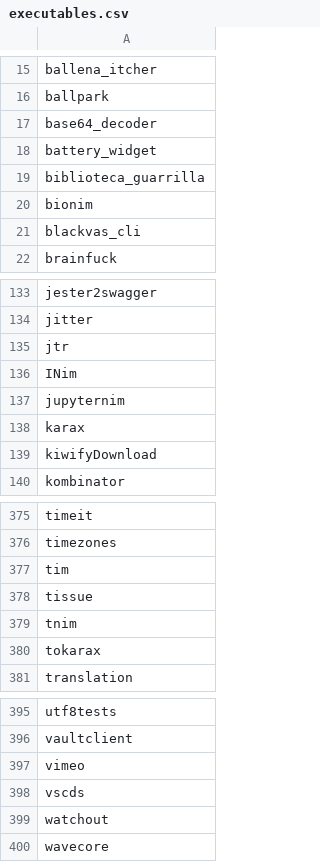
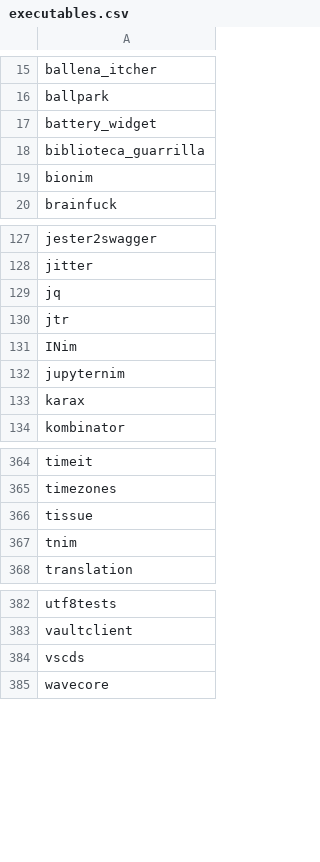
Before and after one commit to riinr/flake-crown, a CSV file: stats/executables.csv, drawn as a sheet; only a part is shown, gaps mark what is left out; the diff covers the shown part only.

```diff
--- a/stats/executables.csv
+++ b/stats/executables.csv
@@ -16,3 +16,2 @@ ballena_itcher
 ballpark
-base64_decoder
 battery_widget
@@ -20,3 +19,2 @@ biblioteca_guarrilla
 bionim
-blackvas_cli
 brainfuck
@@ -134,2 +128,3 @@ jester2swagger
 jitter
+jq
 jtr
@@ -138,3 +133,2 @@ jupyternim
 karax
-kiwifyDownload
 kombinator
@@ -376,6 +365,4 @@ timeit
 timezones
-tim
 tissue
 tnim
-tokarax
 translation
@@ -396,5 +383,3 @@ utf8tests
 vaultclient
-vimeo
 vscds
-watchout
 wavecore
```
Also changed, not shown: 1 added row and 11 removed rows elsewhere in this file, stats/dep-weights-count.csv, stats/dep-weights.csv, 17 other files.
